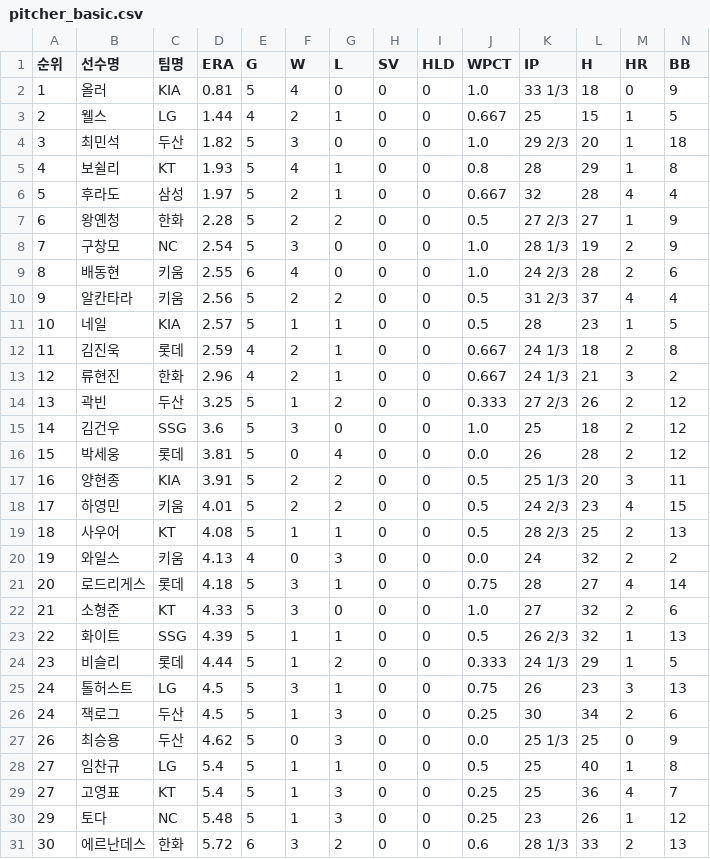
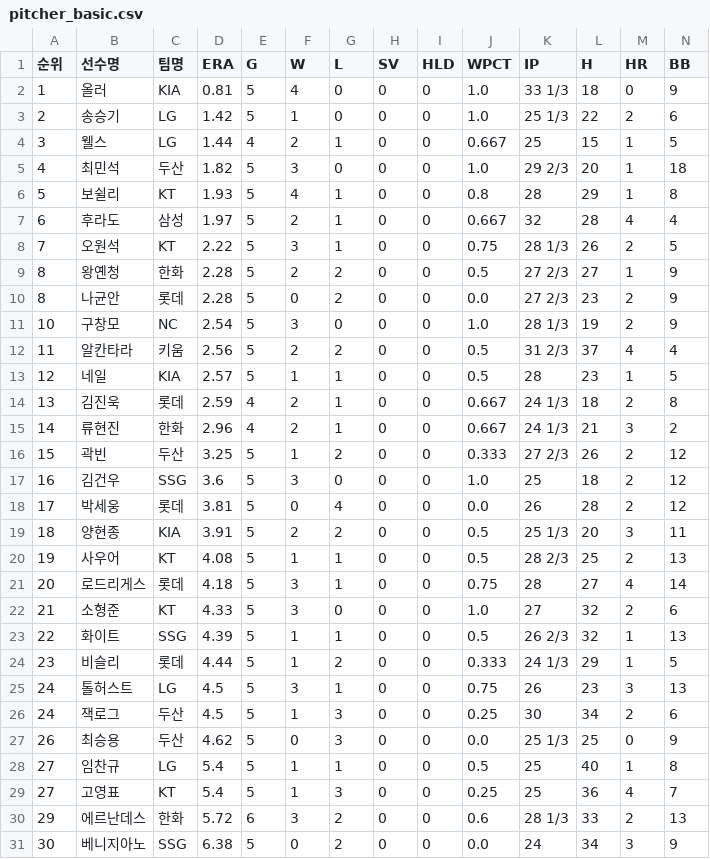
Before and after one commit to yruserious/kbo-fangraphs-v4, a CSV file: data_raw/2026_kbo_official/pitcher_basic.csv, drawn as a sheet; only a part is shown; removed rows and columns are numbered as before the commit, all else as after; rows hold the shown columns only; the diff names each change by its address in the sheet, - before the commit and + after, or states it on an @@ line.

```diff
--- a/data_raw/2026_kbo_official/pitcher_basic.csv
+++ b/data_raw/2026_kbo_official/pitcher_basic.csv
+row 3: 2 | 송승기 | LG | 1.42 | 5 | 1 | 0 | 0 | 0 | 1.0 | 25 1/3 | 22 | 2 | 6
-A4 (순위): 2
+A4 (순위): 3
-A5 (순위): 3
+A5 (순위): 4
-A6 (순위): 4
+A6 (순위): 5
-A7 (순위): 5
+A7 (순위): 6
+row 8: 7 | 오원석 | KT | 2.22 | 5 | 3 | 1 | 0 | 0 | 0.75 | 28 1/3 | 26 | 2 | 5
-A9 (순위): 6
+A9 (순위): 8
+row 10: 8 | 나균안 | 롯데 | 2.28 | 5 | 0 | 2 | 0 | 0 | 0.0 | 27 2/3 | 23 | 2 | 9
-A11 (순위): 7
+A11 (순위): 10
-row 9: 8 | 배동현 | 키움 | 2.55 | 6 | 4 | 0 | 0 | 0 | 1.0 | 24 2/3 | 28 | 2 | 6
-A12 (순위): 9
+A12 (순위): 11
-A13 (순위): 10
+A13 (순위): 12
-A14 (순위): 11
+A14 (순위): 13
-A15 (순위): 12
+A15 (순위): 14
-A16 (순위): 13
+A16 (순위): 15
-A17 (순위): 14
+A17 (순위): 16
-A18 (순위): 15
+A18 (순위): 17
-A19 (순위): 16
+A19 (순위): 18
-row 18: 17 | 하영민 | 키움 | 4.01 | 5 | 2 | 2 | 0 | 0 | 0.5 | 24 2/3 | 23 | 4 | 15
-A20 (순위): 18
+A20 (순위): 19
-row 20: 19 | 와일스 | 키움 | 4.13 | 4 | 0 | 3 | 0 | 0 | 0.0 | 24 | 32 | 2 | 2
-row 30: 29 | 토다 | NC | 5.48 | 5 | 1 | 3 | 0 | 0 | 0.25 | 23 | 26 | 1 | 12
-A30 (순위): 30
+A30 (순위): 29
+row 31: 30 | 베니지아노 | SSG | 6.38 | 5 | 0 | 2 | 0 | 0 | 0.0 | 24 | 34 | 3 | 9
```
Also changed, not shown: data_raw/2026_kbo_official/defense_basic.csv, data_raw/2026_kbo_official/hitter_basic1.csv, 2 other files.
